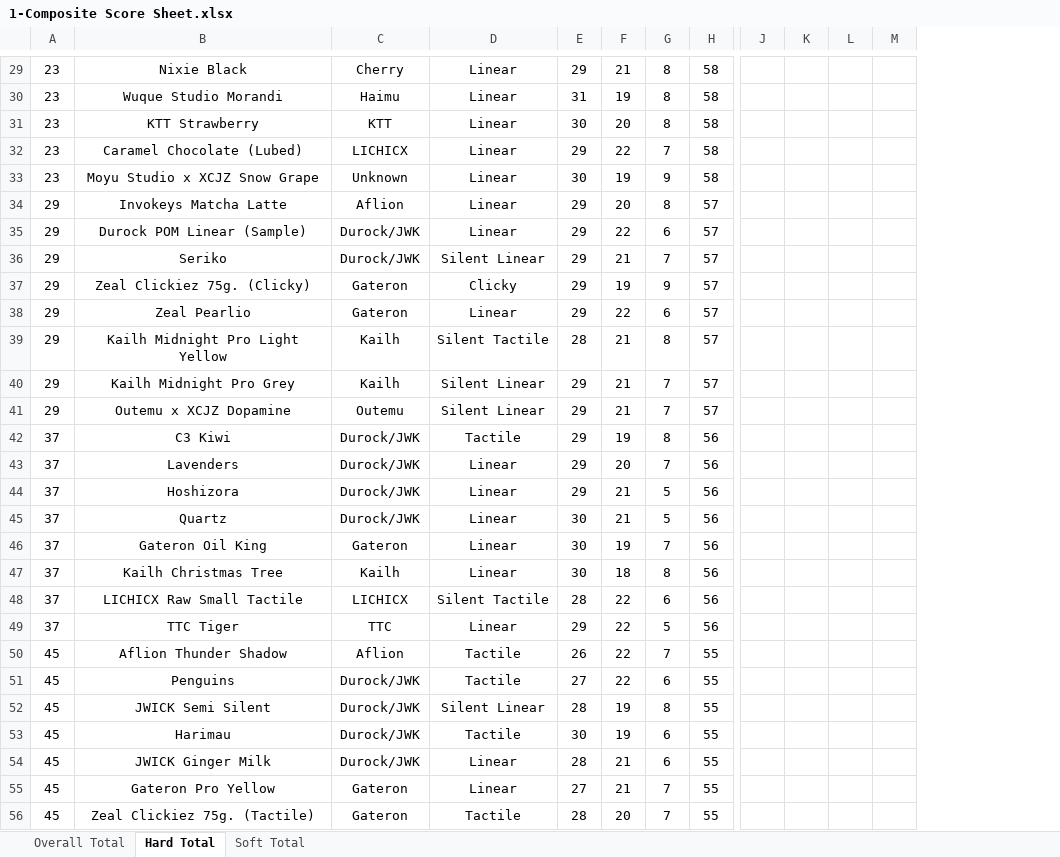
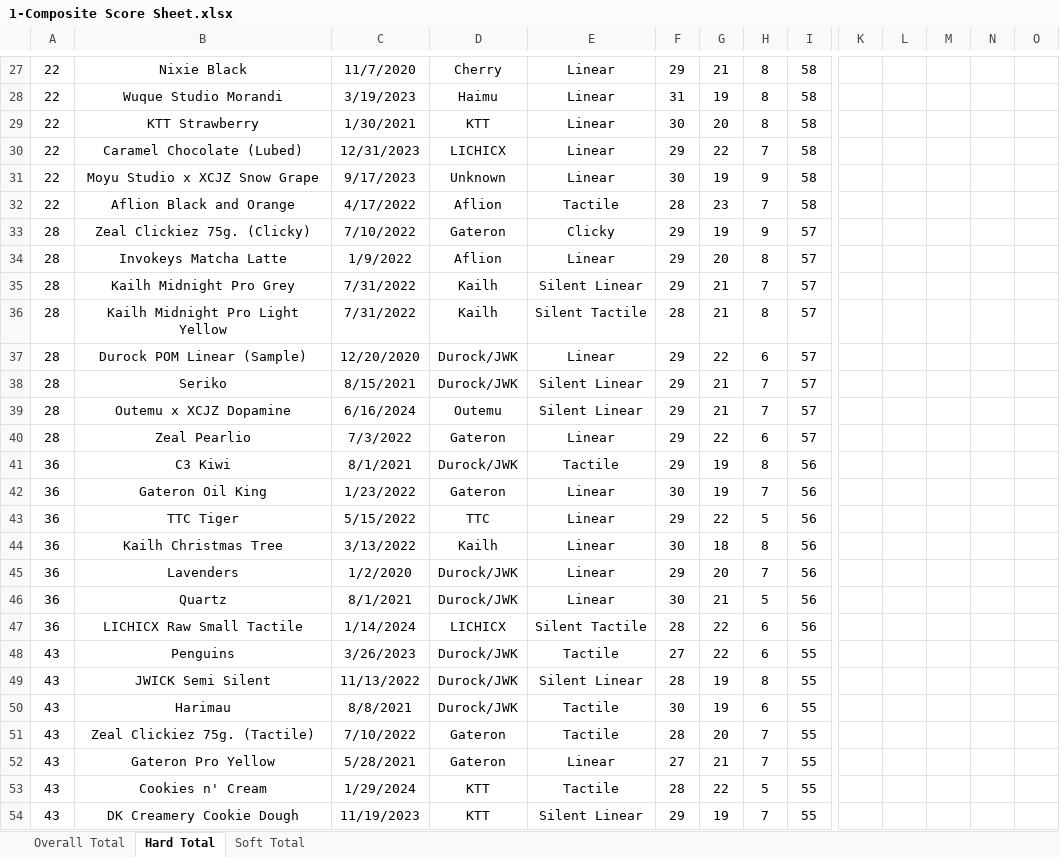
Before and after one commit to ThereminGoat/switch-scores, an Excel workbook: 1-Composite Score Sheet.xlsx, sheet Hard Total, drawn as a sheet; only a part is shown, gaps mark what is left out; values as stored, in another font and other column widths than the file's, no borders; charts and pictures not drawn; removed rows and columns are numbered as before the commit, all else as after; rows hold the shown columns only; the diff covers the shown part only; the diff names each change by its address in the sheet, - before the commit and + after, or states it on an @@ line.

```diff
--- a/1-Composite Score Sheet.xlsx (sheet Hard Total)
+++ b/1-Composite Score Sheet.xlsx (sheet Hard Total)
+column C, rows 27-31: 11/7/2020 | 3/19/2023 | 1/30/2021 | 12/31/2023 | 9/17/2023; row 34: 1/9/2022; rows 37-39: 12/20/2020 | 8/15/2021 | 6/16/2024; rows 41-42: 8/1/2021 | 1/23/2022; row 44: 3/13/2022; rows 47-51: 1/14/2024 | 3/26/2023 | 11/13/2022 | 8/8/2021 | 7/10/2022
+column K, empty
-A27:A31: 23
+A27:A31: 22
+row 32: 22 | Aflion Black and Orange | 4/17/2022 | Aflion | Tactile | 28 | 23 | 7 | 58
+row 33: 28 | Zeal Clickiez 75g. (Clicky) | 7/10/2022 | Gateron | Clicky | 29 | 19 | 9 | 57
-A34: 29
+A34: 28
+row 35: 28 | Kailh Midnight Pro Grey | 7/31/2022 | Kailh | Silent Linear | 29 | 21 | 7 | 57
+row 36: 28 | Kailh Midnight Pro Light Yellow | 7/31/2022 | Kailh | Silent Tactile | 28 | 21 | 8 | 57
-A37:A38: 29
+A37:A38: 28
-row 37: 29 | Zeal Clickiez 75g. (Clicky) | Gateron | Clicky | 29 | 19 | 9 | 57
-row 38: 29 | Zeal Pearlio | Gateron | Linear | 29 | 22 | 6 | 57
-row 39: 29 | Kailh Midnight Pro Light Yellow | Kailh | Silent Tactile | 28 | 21 | 8 | 57
-row 40: 29 | Kailh Midnight Pro Grey | Kailh | Silent Linear | 29 | 21 | 7 | 57
-A39: 29
+A39: 28
+row 40: 28 | Zeal Pearlio | 7/3/2022 | Gateron | Linear | 29 | 22 | 6 | 57
-A41: 37
+A41: 36
-row 43: 37 | Lavenders | Durock/JWK | Linear | 29 | 20 | 7 | 56
-row 44: 37 | Hoshizora | Durock/JWK | Linear | 29 | 21 | 5 | 56
-row 45: 37 | Quartz | Durock/JWK | Linear | 30 | 21 | 5 | 56
-A42: 37
+A42: 36
+row 43: 36 | TTC Tiger | 5/15/2022 | TTC | Linear | 29 | 22 | 5 | 56
-A44: 37
+A44: 36
+row 45: 36 | Lavenders | 1/2/2020 | Durock/JWK | Linear | 29 | 20 | 7 | 56
+row 46: 36 | Quartz | 8/1/2021 | Durock/JWK | Linear | 30 | 21 | 5 | 56
-A47: 37
+A47: 36
-row 49: 37 | TTC Tiger | TTC | Linear | 29 | 22 | 5 | 56
-row 50: 45 | Aflion Thunder Shadow | Aflion | Tactile | 26 | 22 | 7 | 55
-A48:A50: 45
+A48:A50: 43
-row 54: 45 | JWICK Ginger Milk | Durock/JWK | Linear | 28 | 21 | 6 | 55
-row 55: 45 | Gateron Pro Yellow | Gateron | Linear | 27 | 21 | 7 | 55
-A51: 45
+A51: 43
+row 52: 43 | Gateron Pro Yellow | 5/28/2021 | Gateron | Linear | 27 | 21 | 7 | 55
+row 53: 43 | Cookies n' Cream | 1/29/2024 | KTT | Tactile | 28 | 22 | 5 | 55
+row 54: 43 | DK Creamery Cookie Dough | 11/19/2023 | KTT | Silent Linear | 29 | 19 | 7 | 55
```
Also changed, not shown: 68 added rows, 68 removed rows, 233 moved rows, 140 edited cells, cell formats and merged cells elsewhere in this sheet, sheet Soft Total, sheet Overall Total, formulas that keep their value, charts or pictures, 3 other files.
